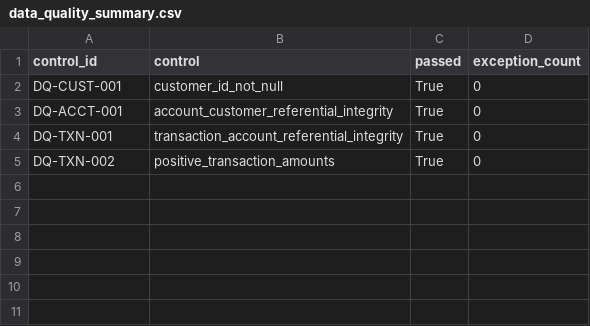
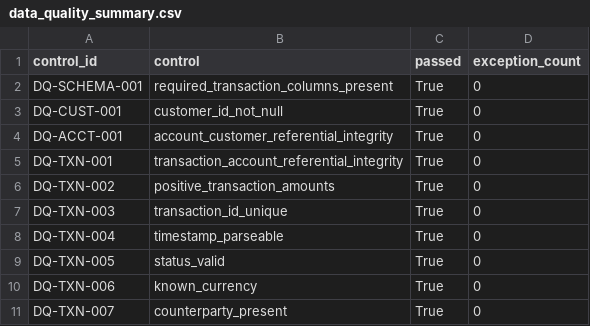
Before and after one commit to ghezong/aml-mv-demo, a CSV file: outputs/data_quality_summary.csv, drawn as a sheet; the diff names each change by its address in the sheet, - before the commit and + after, or states it on an @@ line.

```diff
--- a/outputs/data_quality_summary.csv
+++ b/outputs/data_quality_summary.csv
+row 2: DQ-SCHEMA-001 | required_transaction_columns_present | True | 0
+row 7: DQ-TXN-003 | transaction_id_unique | True | 0
+row 8: DQ-TXN-004 | timestamp_parseable | True | 0
+row 9: DQ-TXN-005 | status_valid | True | 0
+row 10: DQ-TXN-006 | known_currency | True | 0
+row 11: DQ-TXN-007 | counterparty_present | True | 0
```
Also changed, not shown: data/synthetic/investigation_outcomes.csv, outputs/arr_monitoring_summary.csv, 29 other files.
